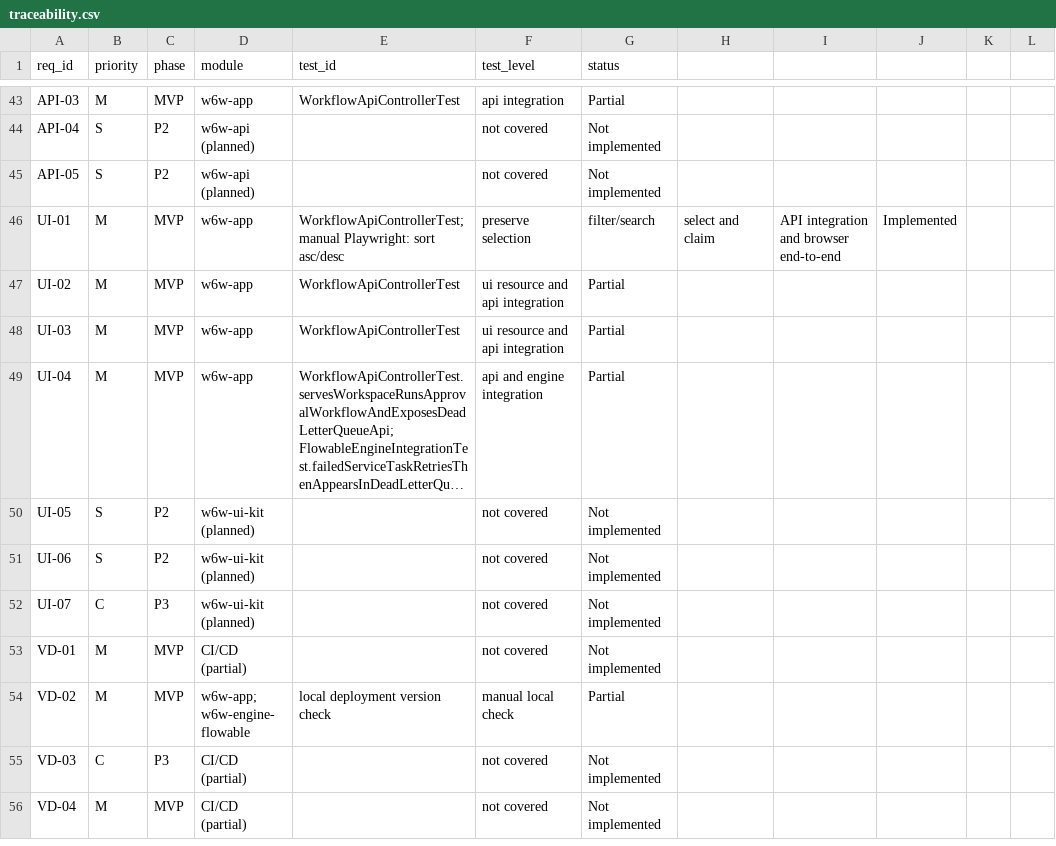
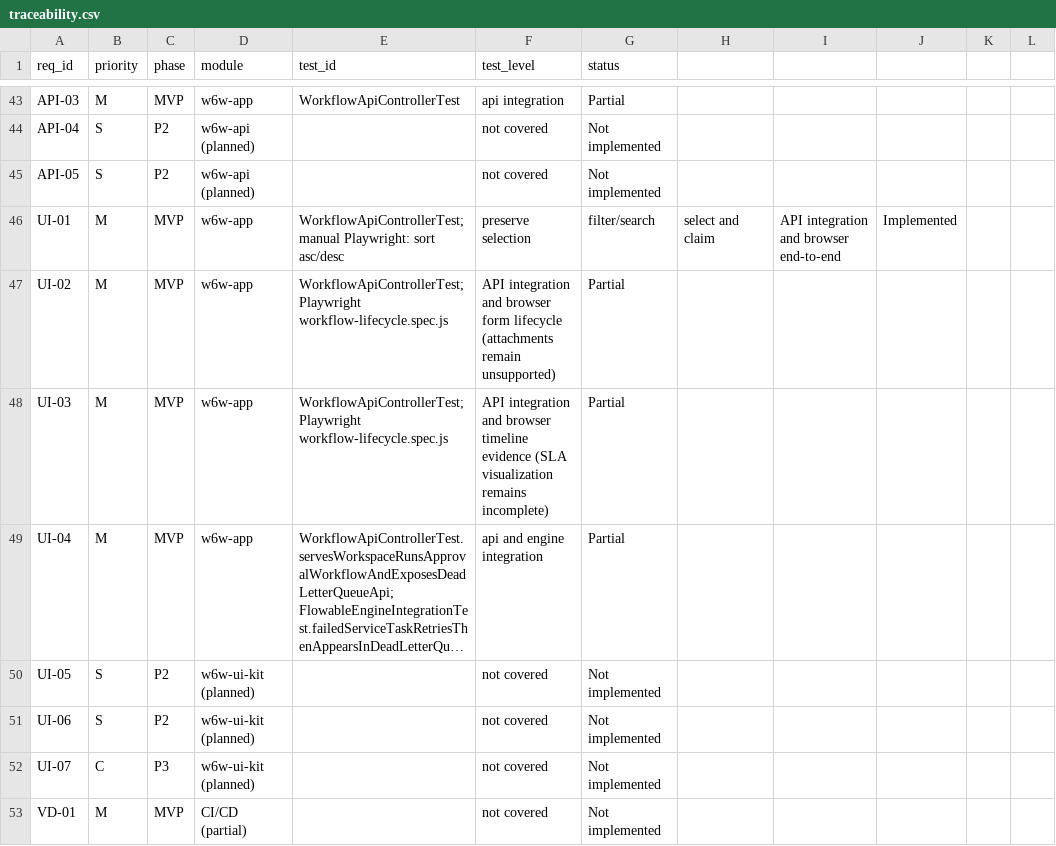
Before and after one commit to MINEGHOST007/inspiredByn8n, a CSV file: artifacts/design/srs/traceability.csv, drawn as a sheet; only a part is shown, gaps mark what is left out; the shorter side is filled out with more unchanged rows; long unchanged cells end in …; the diff names each change by its address in the sheet, - before the commit and + after, or states it on an @@ line.

Commit message:
Add repeatable browser acceptance for workflow lifecycle

```diff
--- a/artifacts/design/srs/traceability.csv
+++ b/artifacts/design/srs/traceability.csv
-E47:E48 (test_id): WorkflowApiControllerTest
+E47:E48 (test_id): WorkflowApiControllerTest; Playwright workflow-lifecycle.spec.js
-F47 (test_level): ui resource and api integration
+F47 (test_level): API integration and browser form lifecycle (attachments remain unsupported)
-F48 (test_level): ui resource and api integration
+F48 (test_level): API integration and browser timeline evidence (SLA visualization remains incomplete)
```
Also changed, not shown: 7 other files.
